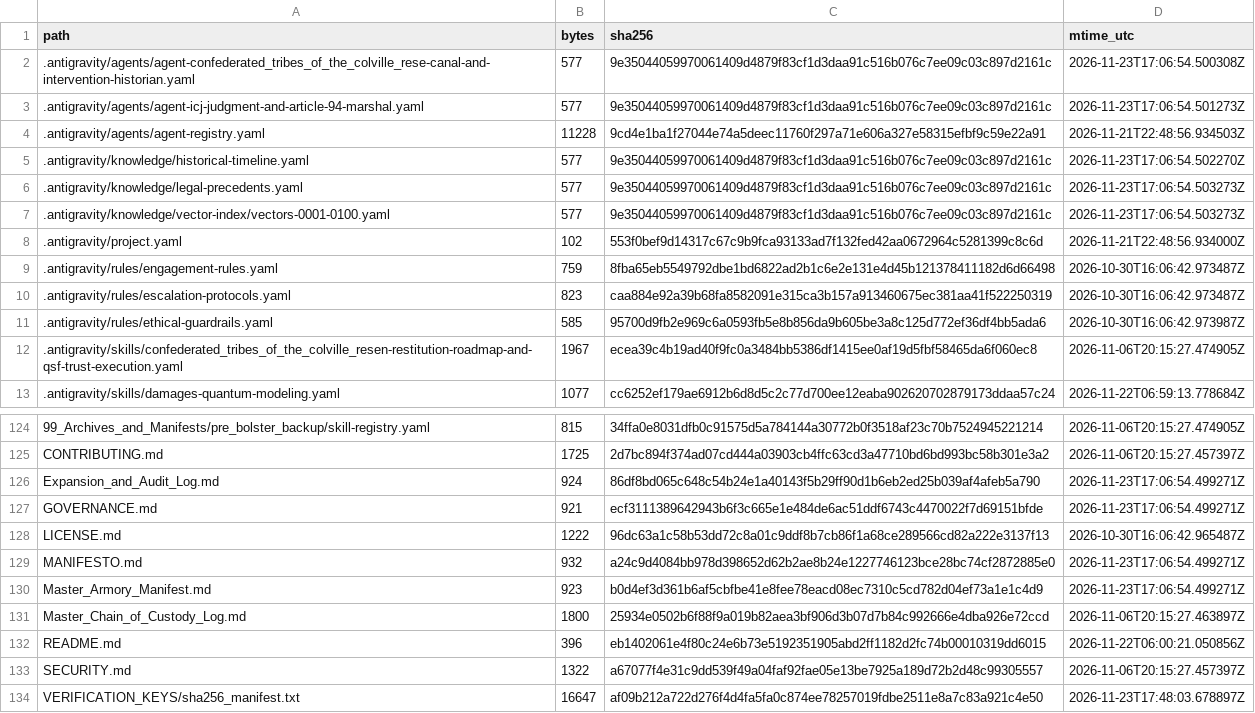
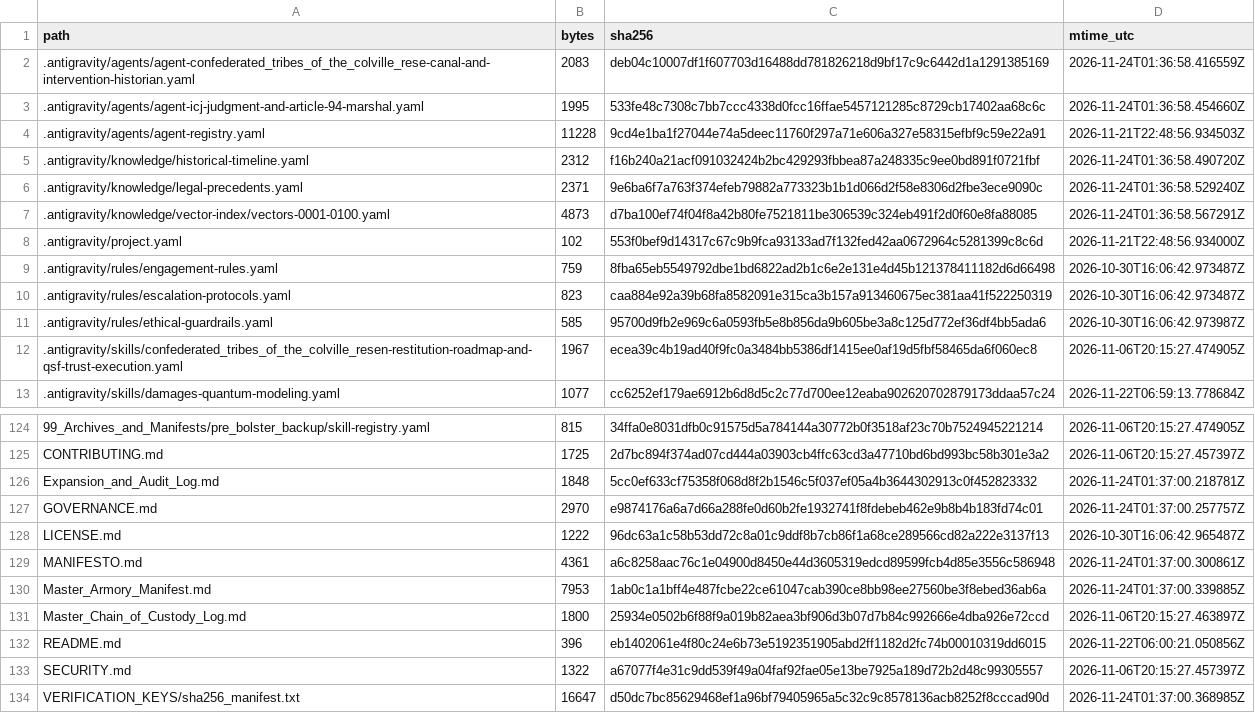
Before and after one commit to GlobalRestitutionAlliance/turtle-island-us-wa-confederated-tribes-of-the-colville-rese-master-litigation, a CSV file: 99_Archives_and_Manifests/MANIFEST_SHA256.csv, drawn as a sheet; only a part is shown, gaps mark what is left out; the diff covers the shown part only.

```diff
--- a/99_Archives_and_Manifests/MANIFEST_SHA256.csv
+++ b/99_Archives_and_Manifests/MANIFEST_SHA256.csv
@@ -1,8 +1,8 @@
 path,bytes,sha256,mtime_utc
-.antigravity/agents/agent-confederated_tribes_of_the_colville_rese-canal-and-intervention-historian.yaml,577,9e35044059970061409d4879f83cf1d3daa91c516b076c7ee09c03c897d2161c,2026-11-23T17:06:54.500308Z
-.antigravity/agents/agent-icj-judgment-and-article-94-marshal.yaml,577,9e35044059970061409d4879f83cf1d3daa91c516b076c7ee09c03c897d2161c,2026-11-23T17:06:54.501273Z
+.antigravity/agents/agent-confederated_tribes_of_the_colville_rese-canal-and-intervention-historian.yaml,2083,deb04c10007df1f607703d16488dd781826218d9bf17c9c6442d1a1291385169,2026-11-24T01:36:58.416559Z
+.antigravity/agents/agent-icj-judgment-and-article-94-marshal.yaml,1995,533fe48c7308c7bb7ccc4338d0fcc16ffae5457121285c8729cb17402aa68c6c,2026-11-24T01:36:58.454660Z
 .antigravity/agents/agent-registry.yaml,11228,9cd4e1ba1f27044e74a5deec11760f297a71e606a327e58315efbf9c59e22a91,2026-11-21T22:48:56.934503Z
-.antigravity/knowledge/historical-timeline.yaml,577,9e35044059970061409d4879f83cf1d3daa91c516b076c7ee09c03c897d2161c,2026-11-23T17:06:54.502270Z
-.antigravity/knowledge/legal-precedents.yaml,577,9e35044059970061409d4879f83cf1d3daa91c516b076c7ee09c03c897d2161c,2026-11-23T17:06:54.503273Z
-.antigravity/knowledge/vector-index/vectors-0001-0100.yaml,577,9e35044059970061409d4879f83cf1d3daa91c516b076c7ee09c03c897d2161c,2026-11-23T17:06:54.503273Z
+.antigravity/knowledge/historical-timeline.yaml,2312,f16b240a21acf091032424b2bc429293fbbea87a248335c9ee0bd891f0721fbf,2026-11-24T01:36:58.490720Z
+.antigravity/knowledge/legal-precedents.yaml,2371,9e6ba6f7a763f374efeb79882a773323b1b1d066d2f58e8306d2fbe3ece9090c,2026-11-24T01:36:58.529240Z
+.antigravity/knowledge/vector-index/vectors-0001-0100.yaml,4873,d7ba100ef74f04f8a42b80fe7521811be306539c324eb491f2d0f60e8fa88085,2026-11-24T01:36:58.567291Z
 .antigravity/project.yaml,102,553f0bef9d14317c67c9b9fca93133ad7f132fed42aa0672964c5281399c8c6d,2026-11-21T22:48:56.934000Z
@@ -125,7 +125,7 @@ path,bytes,sha256,mtime_utc
 CONTRIBUTING.md,1725,2d7bc894f374ad07cd444a03903cb4ffc63cd3a47710bd6bd993bc58b301e3a2,2026-11-06T20:15:27.457397Z
-Expansion_and_Audit_Log.md,924,86df8bd065c648c54b24e1a40143f5b29ff90d1b6eb2ed25b039af4afeb5a790,2026-11-23T17:06:54.499271Z
-GOVERNANCE.md,921,ecf3111389642943b6f3c665e1e484de6ac51ddf6743c4470022f7d69151bfde,2026-11-23T17:06:54.499271Z
+Expansion_and_Audit_Log.md,1848,5cc0ef633cf75358f068d8f2b1546c5f037ef05a4b3644302913c0f452823332,2026-11-24T01:37:00.218781Z
+GOVERNANCE.md,2970,e9874176a6a7d66a288fe0d60b2fe1932741f8fdebeb462e9b8b4b183fd74c01,2026-11-24T01:37:00.257757Z
 LICENSE.md,1222,96dc63a1c58b53dd72c8a01c9ddf8b7cb86f1a68ce289566cd82a222e3137f13,2026-10-30T16:06:42.965487Z
-MANIFESTO.md,932,a24c9d4084bb978d398652d62b2ae8b24e1227746123bce28bc74cf2872885e0,2026-11-23T17:06:54.499271Z
-Master_Armory_Manifest.md,923,b0d4ef3d361b6af5cbfbe41e8fee78eacd08ec7310c5cd782d04ef73a1e1c4d9,2026-11-23T17:06:54.499271Z
+MANIFESTO.md,4361,a6c8258aac76c1e04900d8450e44d3605319edcd89599fcb4d85e3556c586948,2026-11-24T01:37:00.300861Z
+Master_Armory_Manifest.md,7953,1ab0c1a1bff4e487fcbe22ce61047cab390ce8bb98ee27560be3f8ebed36ab6a,2026-11-24T01:37:00.339885Z
 Master_Chain_of_Custody_Log.md,1800,25934e0502b6f88f9a019b82aea3bf906d3b07d7b84c992666e4dba926e72ccd,2026-11-06T20:15:27.463897Z
@@ -133,2 +133,2 @@ README.md,396,eb1402061e4f80c24e6b73e5192351905abd2ff1182d2fc74b00010319dd6015,2
 SECURITY.md,1322,a67077f4e31c9dd539f49a04faf92fae05e13be7925a189d72b2d48c99305557,2026-11-06T20:15:27.457397Z
-VERIFICATION_KEYS/sha256_manifest.txt,16647,af09b212a722d276f4d4fa5fa0c874ee78257019fdbe2511e8a7c83a921c4e50,2026-11-23T17:48:03.678897Z
+VERIFICATION_KEYS/sha256_manifest.txt,16647,d50dc7bc85629468ef1a96bf79405965a5c32c9c8578136acb8252f8cccad90d,2026-11-24T01:37:00.368985Z
```
Also changed, not shown: 81 edited cells elsewhere in this file, 37 other files.
